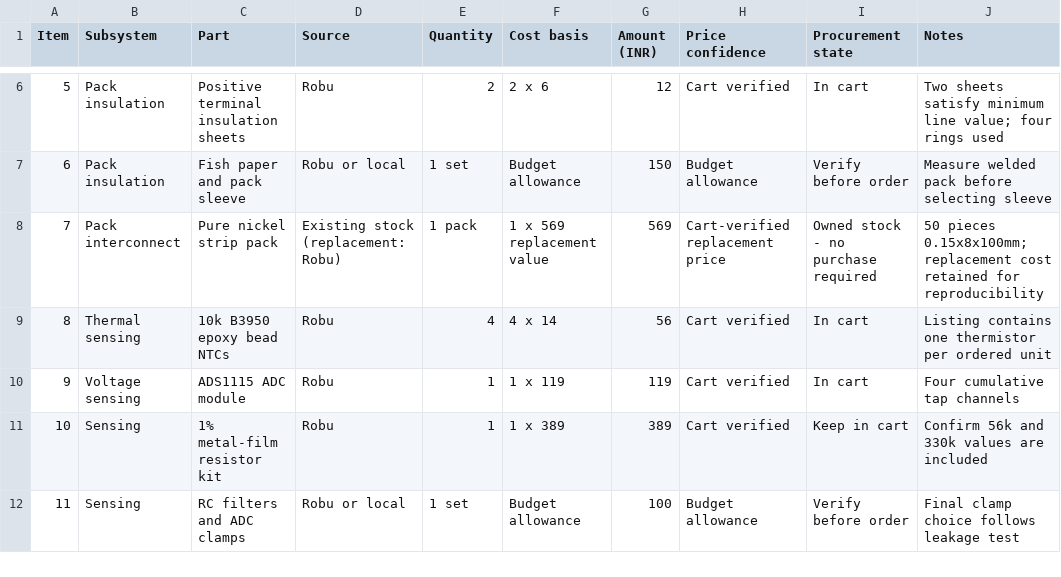
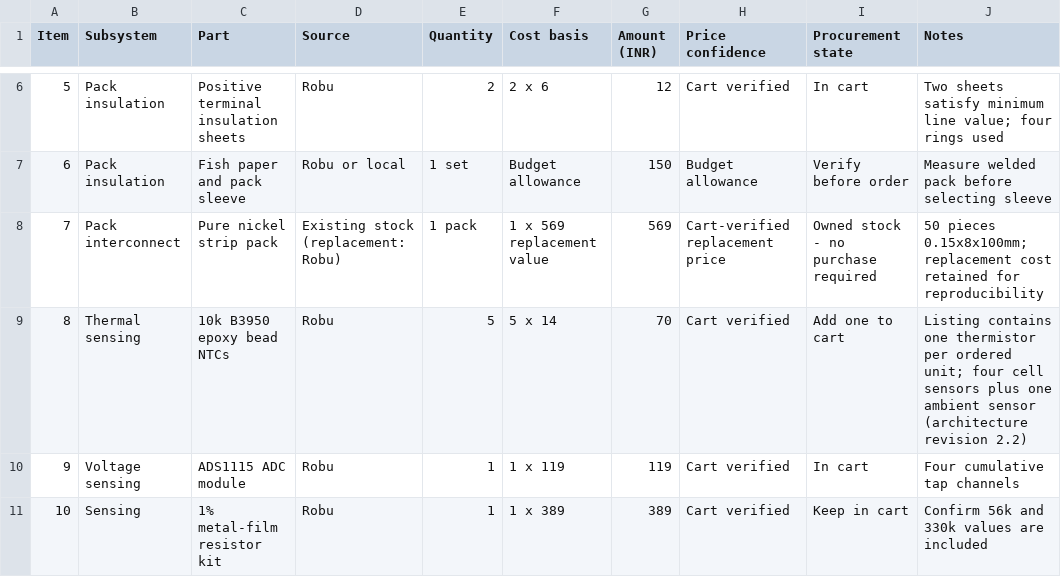
Before and after one commit to KiranPranay/moosi-bms, a CSV file: docs/costing.csv, drawn as a sheet; only a part is shown, gaps mark what is left out; the shorter side is filled out with more unchanged rows.

Commit message:
docs: add the predictive thermal layer and the two-phase plan
Architecture revision 2.2 adds section 9: a two-state thermal model and
Kalman observer per cell (core temperature and abnormal heat in watts),
1- and 5-minute predict-and-confirm forecasts, cell-to-cell comparison,
online resistance, a rest self-discharge estimate with an energy
cross-check, settling temperature, time to limit, safe current, a
self-acceleration test and staged risk levels. A fifth NTC on GPIO36
measures ambient temperature (+14 INR in the BOM and costing).

The build gates, tracker tasks and research notes follow the new limits.
The new project-phases plan splits the work into Semester 1 (Gates 0-2,
no lithium cells) and Semester 2 (Gates 3-12). build_references.py now
builds any markdown file and lets long tables break across pages.

```diff
--- a/docs/costing.csv
+++ b/docs/costing.csv
@@ -8,3 +8,3 @@ Item,Subsystem,Part,Source,Quantity,Cost basis,Amount (INR),Price confidence,Pro
 7,Pack interconnect,Pure nickel strip pack,Existing stock (replacement: Robu),1 pack,1 x 569 replacement value,569,Cart-verified replacement price,Owned stock - no purchase required,50 pieces 0.15x8x100mm; replacement cost retained for reproducibility
-8,Thermal sensing,10k B3950 epoxy bead NTCs,Robu,4,4 x 14,56,Cart verified,In cart,Listing contains one thermistor per ordered unit
+8,Thermal sensing,10k B3950 epoxy bead NTCs,Robu,5,5 x 14,70,Cart verified,Add one to cart,Listing contains one thermistor per ordered unit; four cell sensors plus one ambient sensor (architecture revision 2.2)
 9,Voltage sensing,ADS1115 ADC module,Robu,1,1 x 119,119,Cart verified,In cart,Four cumulative tap channels
```
Also changed, not shown: docs/bom.csv, 8 other files.
